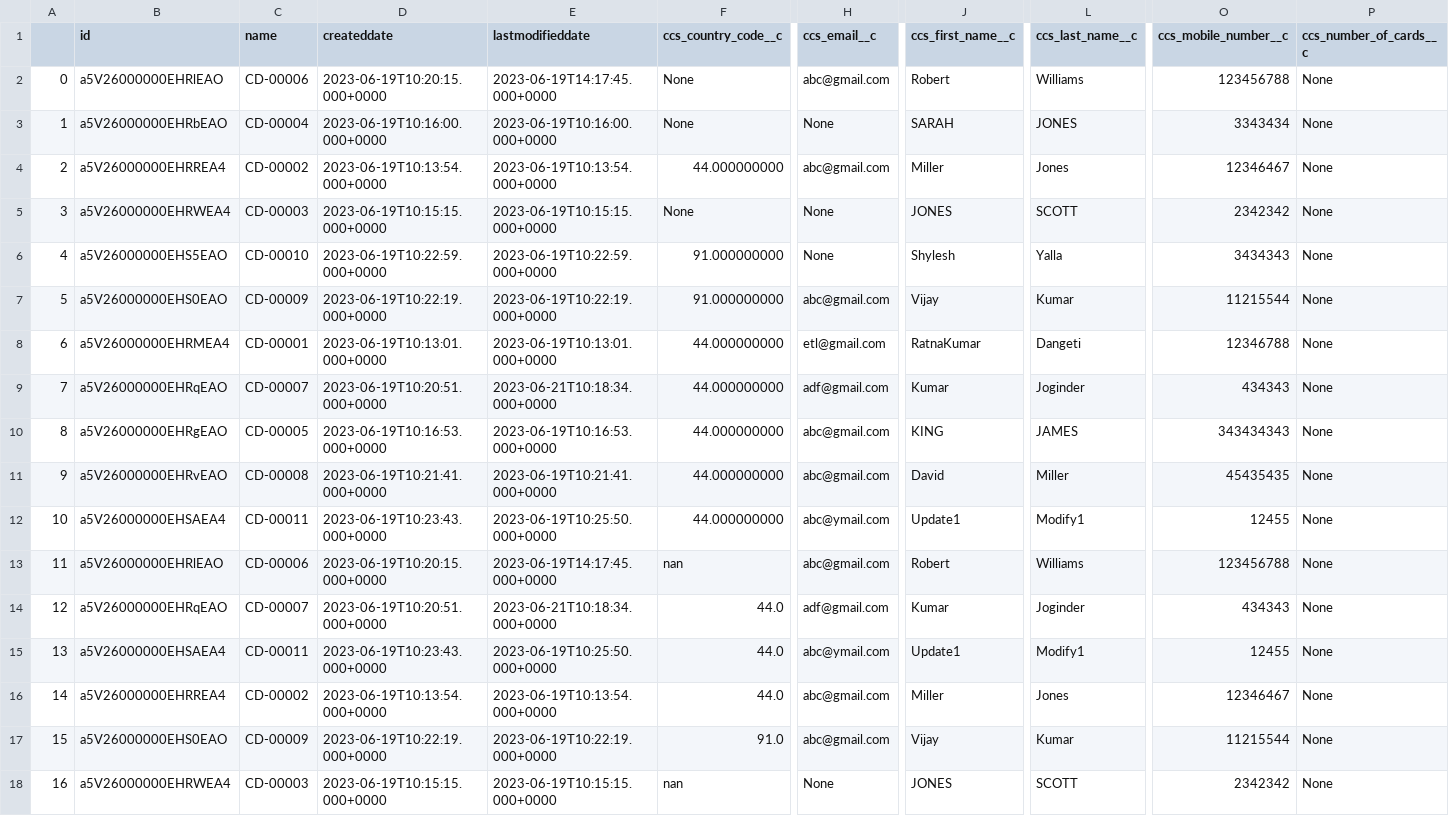
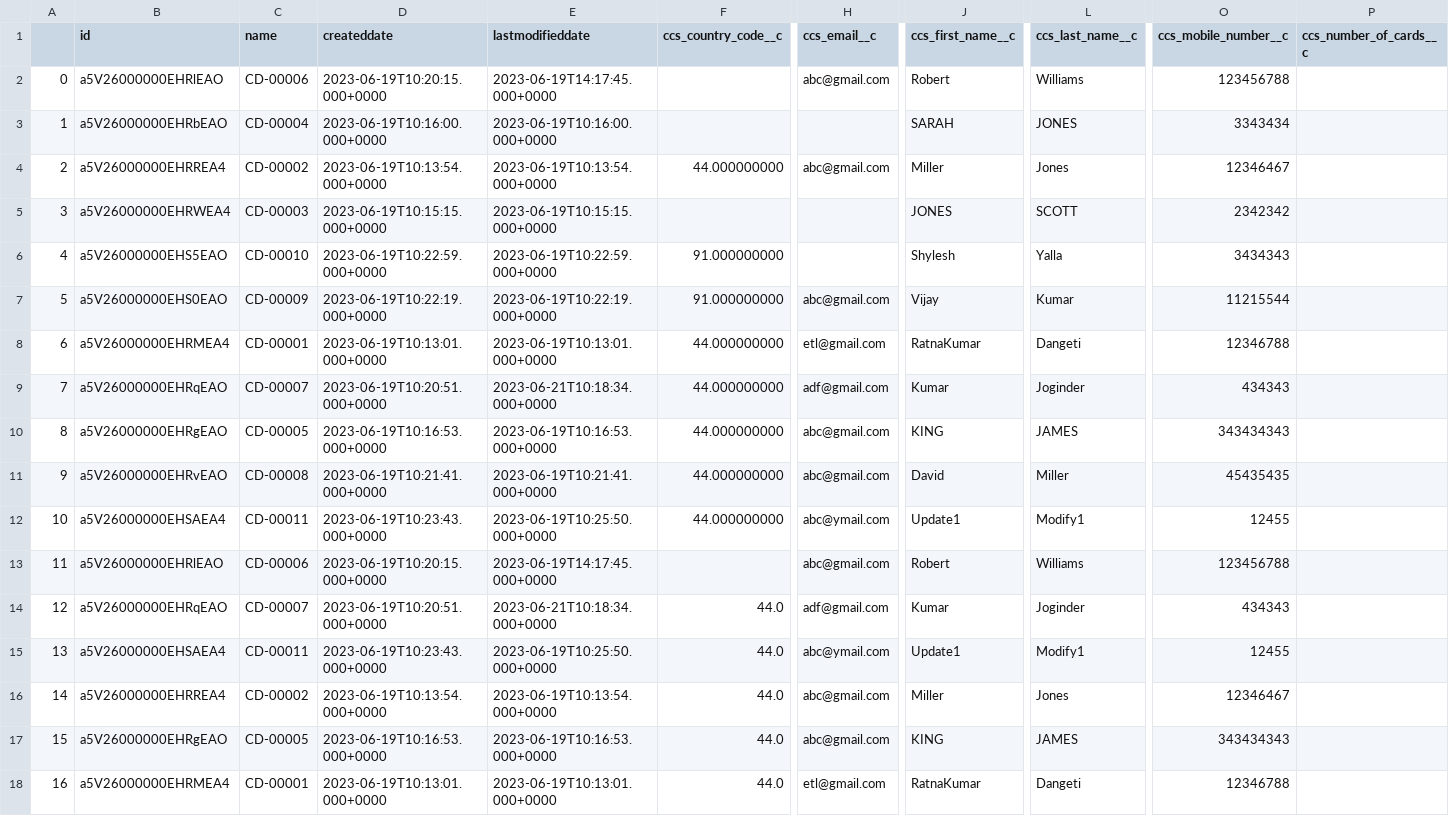
Before and after one commit to dangetirk/csp, a CSV file: CSP_TestFramework/Results/TC_cardholder_results.csv, drawn as a sheet; only a part is shown, gaps mark what is left out; the diff covers the shown part only; the diff names each change by its address in the sheet, - before the commit and + after, or states it on an @@ line.

```diff
--- a/CSP_TestFramework/Results/TC_cardholder_results.csv
+++ b/CSP_TestFramework/Results/TC_cardholder_results.csv
-F2:F3 (ccs_country_code__c): None
+F2:F3 (ccs_country_code__c): (empty)
-P2:P18 (ccs_number_of_cards__c): None
+P2:P18 (ccs_number_of_cards__c): (empty)
-H3 (ccs_email__c): None
+H3 (ccs_email__c): (empty)
-F5 (ccs_country_code__c): None
+F5 (ccs_country_code__c): (empty)
-H5:H6 (ccs_email__c): None
+H5:H6 (ccs_email__c): (empty)
-F13 (ccs_country_code__c): nan
+F13 (ccs_country_code__c): (empty)
-B17 (id): a5V26000000EHS0EAO
+B17 (id): a5V26000000EHRgEAO
-C17 (name): CD-00009
+C17 (name): CD-00005
-D17 (createddate): 2023-06-19T10:22:19.000+0000
+D17 (createddate): 2023-06-19T10:16:53.000+0000
-E17 (lastmodifieddate): 2023-06-19T10:22:19.000+0000
+E17 (lastmodifieddate): 2023-06-19T10:16:53.000+0000
-F17 (ccs_country_code__c): 91.0
+F17 (ccs_country_code__c): 44.0
-J17 (ccs_first_name__c): Vijay
+J17 (ccs_first_name__c): KING
-L17 (ccs_last_name__c): Kumar
+L17 (ccs_last_name__c): JAMES
-O17 (ccs_mobile_number__c): 11215544
+O17 (ccs_mobile_number__c): 343434343
-B18 (id): a5V26000000EHRWEA4
+B18 (id): a5V26000000EHRMEA4
-C18 (name): CD-00003
+C18 (name): CD-00001
-D18 (createddate): 2023-06-19T10:15:15.000+0000
+D18 (createddate): 2023-06-19T10:13:01.000+0000
-E18 (lastmodifieddate): 2023-06-19T10:15:15.000+0000
+E18 (lastmodifieddate): 2023-06-19T10:13:01.000+0000
-F18 (ccs_country_code__c): nan
+F18 (ccs_country_code__c): 44.0
-H18 (ccs_email__c): None
+H18 (ccs_email__c): etl@gmail.com
-J18 (ccs_first_name__c): JONES
+J18 (ccs_first_name__c): RatnaKumar
-L18 (ccs_last_name__c): SCOTT
+L18 (ccs_last_name__c): Dangeti
-O18 (ccs_mobile_number__c): 2342342
+O18 (ccs_mobile_number__c): 12346788
```
Also changed, not shown: 58 edited cells elsewhere in this file, CSP_TestFramework/Results/TC_legal_entities_results.csv, CSP_TestFramework/Results/TC_limit_results.csv, 8 other files.
